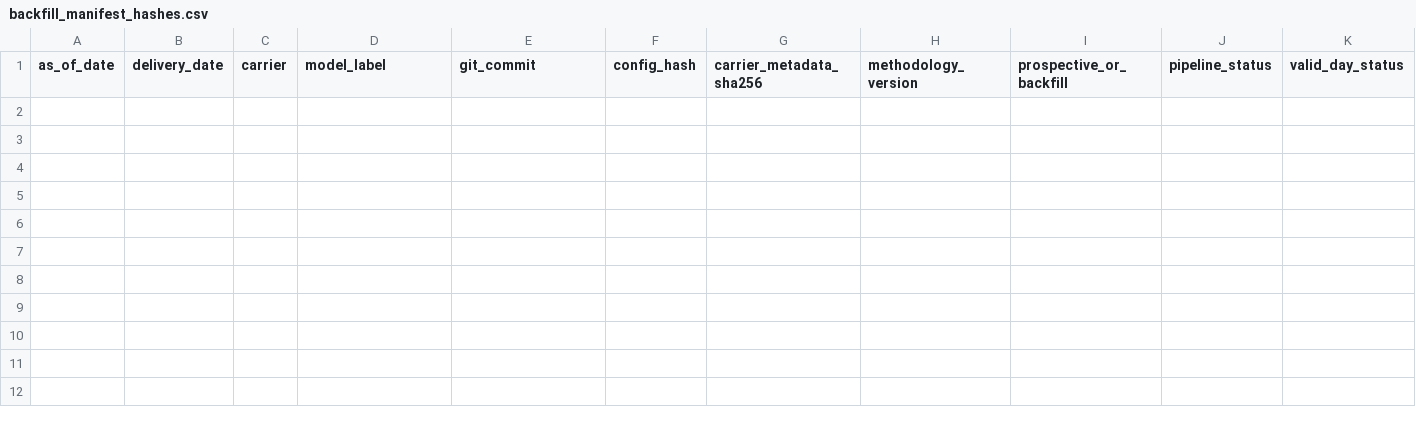
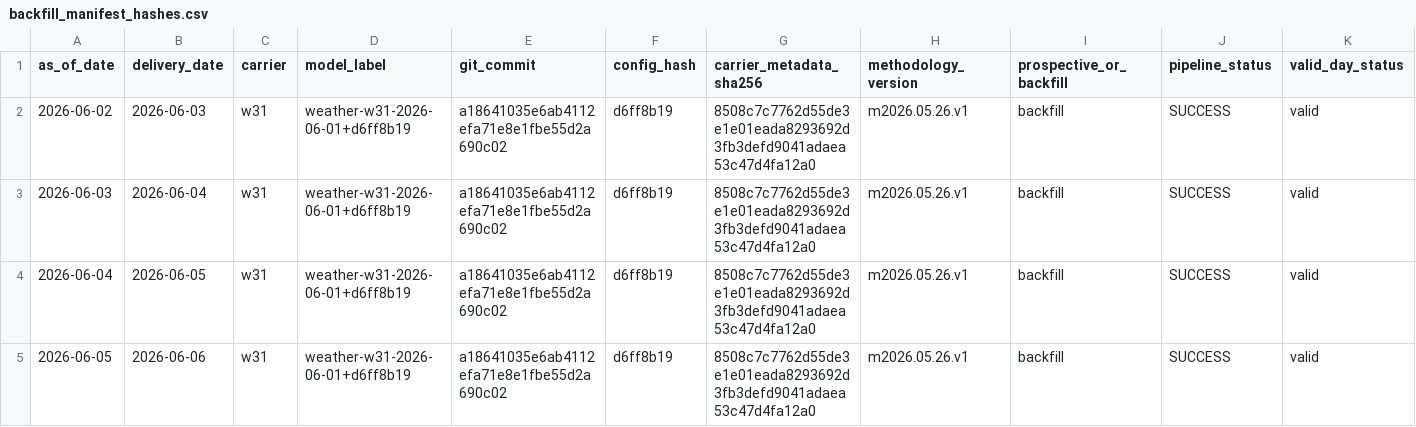
Before and after one commit to jameskim247/ercot-ptp-track-record, a CSV file: hashes/backfill_manifest_hashes.csv, drawn as a sheet; only a part is shown; rows hold the shown columns only; the diff names each change by its address in the sheet, - before the commit and + after, or states it on an @@ line.

Commit message:
track-record: backfill hashes 2026-06-02..2026-06-05 w31

```diff
--- a/hashes/backfill_manifest_hashes.csv
+++ b/hashes/backfill_manifest_hashes.csv
+row 2: 2026-06-02 | 2026-06-03 | w31 | weather-w31-2026-06-01+d6ff8b19 | a18641035e6ab4112efa71e8e1fbe55d2a690c02 | d6ff8b19 | 8508c7c7762d55de3e1e01eada8293692d3fb3defd9041adaea53c47d4fa12a0 | m2026.05.26.v1 | backfill | SUCCESS | valid
+row 3: 2026-06-03 | 2026-06-04 | w31 | weather-w31-2026-06-01+d6ff8b19 | a18641035e6ab4112efa71e8e1fbe55d2a690c02 | d6ff8b19 | 8508c7c7762d55de3e1e01eada8293692d3fb3defd9041adaea53c47d4fa12a0 | m2026.05.26.v1 | backfill | SUCCESS | valid
+row 4: 2026-06-04 | 2026-06-05 | w31 | weather-w31-2026-06-01+d6ff8b19 | a18641035e6ab4112efa71e8e1fbe55d2a690c02 | d6ff8b19 | 8508c7c7762d55de3e1e01eada8293692d3fb3defd9041adaea53c47d4fa12a0 | m2026.05.26.v1 | backfill | SUCCESS | valid
+row 5: 2026-06-05 | 2026-06-06 | w31 | weather-w31-2026-06-01+d6ff8b19 | a18641035e6ab4112efa71e8e1fbe55d2a690c02 | d6ff8b19 | 8508c7c7762d55de3e1e01eada8293692d3fb3defd9041adaea53c47d4fa12a0 | m2026.05.26.v1 | backfill | SUCCESS | valid
```
Also changed, not shown: 2 other files.
